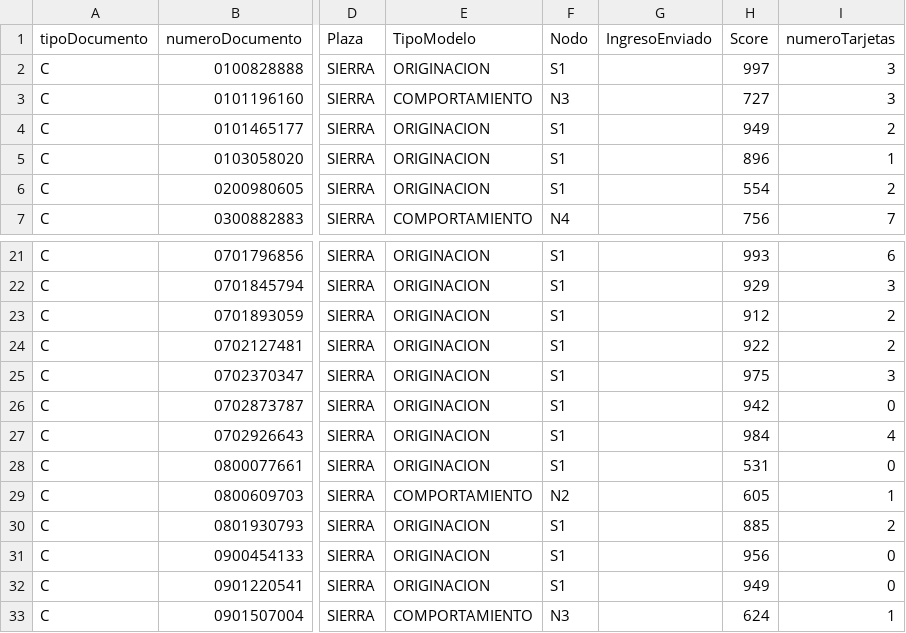
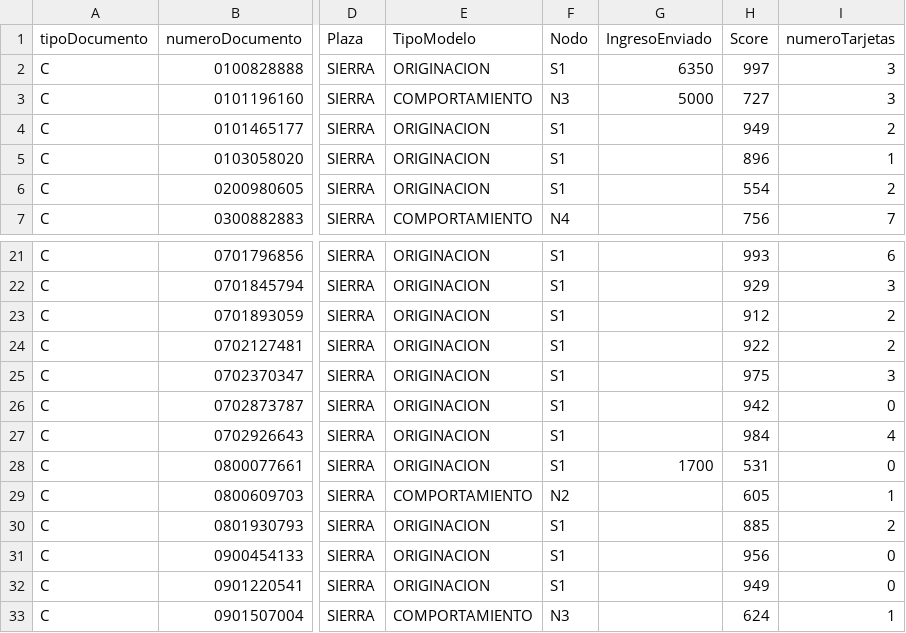
Before and after one commit to AnaCristinaPrado/Analitica, a CSV file: DatosEntregaTC.csv, drawn as a sheet; only a part is shown, gaps mark what is left out; the diff names each change by its address in the sheet, - before the commit and + after, or states it on an @@ line.

Commit message:
Update DatosEntregaTC.csv

```diff
--- a/DatosEntregaTC.csv
+++ b/DatosEntregaTC.csv
-G2 (IngresoEnviado): (empty)
+G2 (IngresoEnviado): 6350
-G3 (IngresoEnviado): (empty)
+G3 (IngresoEnviado): 5000
-G28 (IngresoEnviado): (empty)
+G28 (IngresoEnviado): 1700
```
